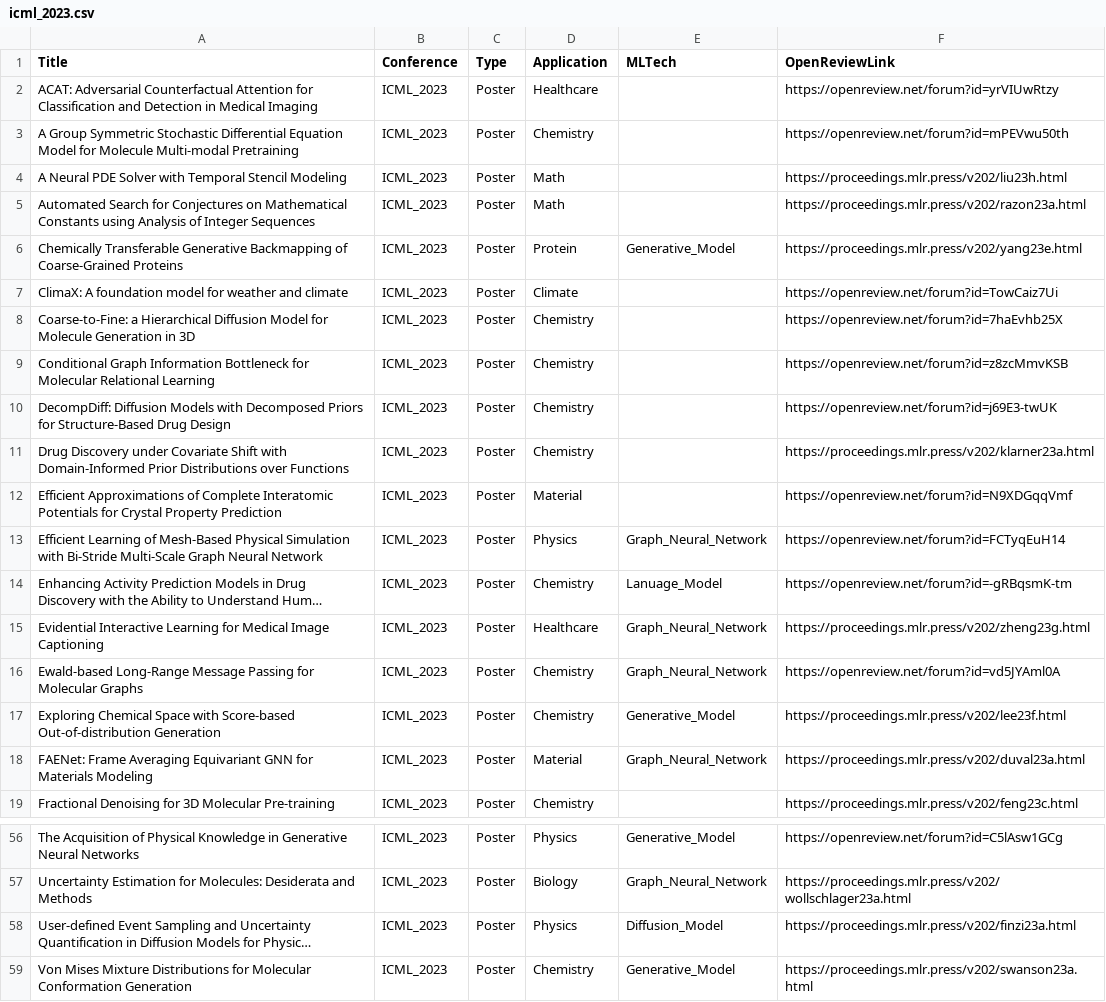
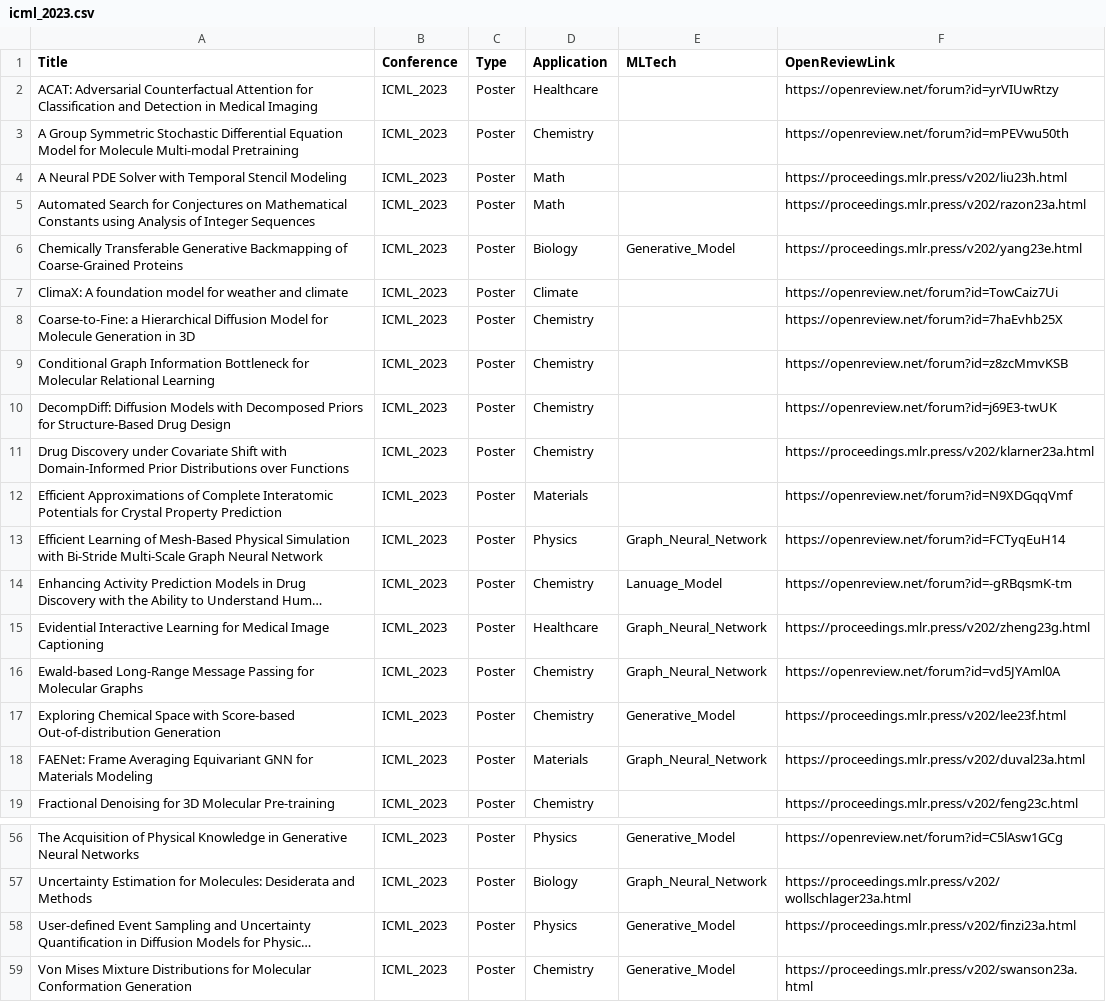
Before and after one commit to sherrylixuecheng/AI_for_Science_paper_collection, a CSV file: icml/icml_2023.csv, drawn as a sheet; only a part is shown, gaps mark what is left out; long unchanged cells end in …; the diff names each change by its address in the sheet, - before the commit and + after, or states it on an @@ line.

Commit message:
Update icml_2023.csv

```diff
--- a/icml/icml_2023.csv
+++ b/icml/icml_2023.csv
-D6 (Application): Protein
+D6 (Application): Biology
-D12 (Application): Material
+D12 (Application): Materials
-D18 (Application): Material
+D18 (Application): Materials
-E58 (MLTech): Diffusion_Model
+E58 (MLTech): Generative_Model
```
